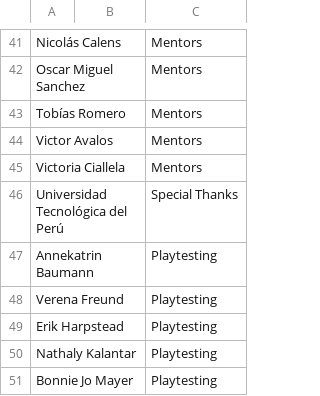
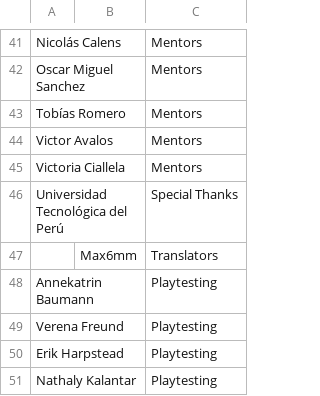
Before and after one commit to endlessm/threadbare, a CSV file: scenes/menus/credits/data/community.csv, drawn as a sheet; only a part is shown, gaps mark what is left out; the shorter side is filled out with more unchanged rows.

Commit message:
credits: Add Max6mm to a new Translators section (#2501)

```diff
--- a/scenes/menus/credits/data/community.csv
+++ b/scenes/menus/credits/data/community.csv
@@ -46,2 +46,3 @@ Victoria Ciallela,,Mentors
 Universidad Tecnológica del Perú,,Special Thanks
+,Max6mm,Translators
 Annekatrin Baumann,,Playtesting
```
